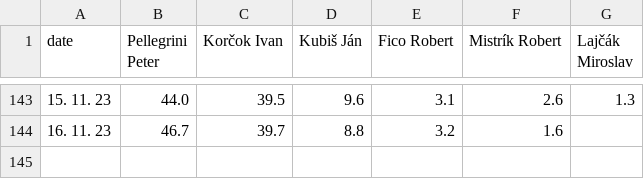
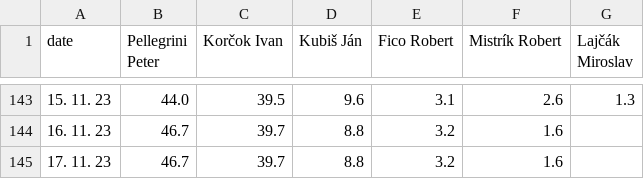
Before and after one commit to michalskop/mandaty-sk-2023, a CSV file: backend/data/president_2024_odds_history.csv, drawn as a sheet; only a part is shown, gaps mark what is left out.

```diff
--- a/backend/data/president_2024_odds_history.csv
+++ b/backend/data/president_2024_odds_history.csv
@@ -144 +144,2 @@ date,Pellegrini Peter,Korčok Ivan,Kubiš Ján,Fico Robert,Mistrík Robert,Lajč
 16. 11. 23,46.7,39.7,8.8,3.2,1.6,
+17. 11. 23,46.7,39.7,8.8,3.2,1.6,
```
Also changed, not shown: backend/data/president_2024_odds_race.csv, 6 other files.
